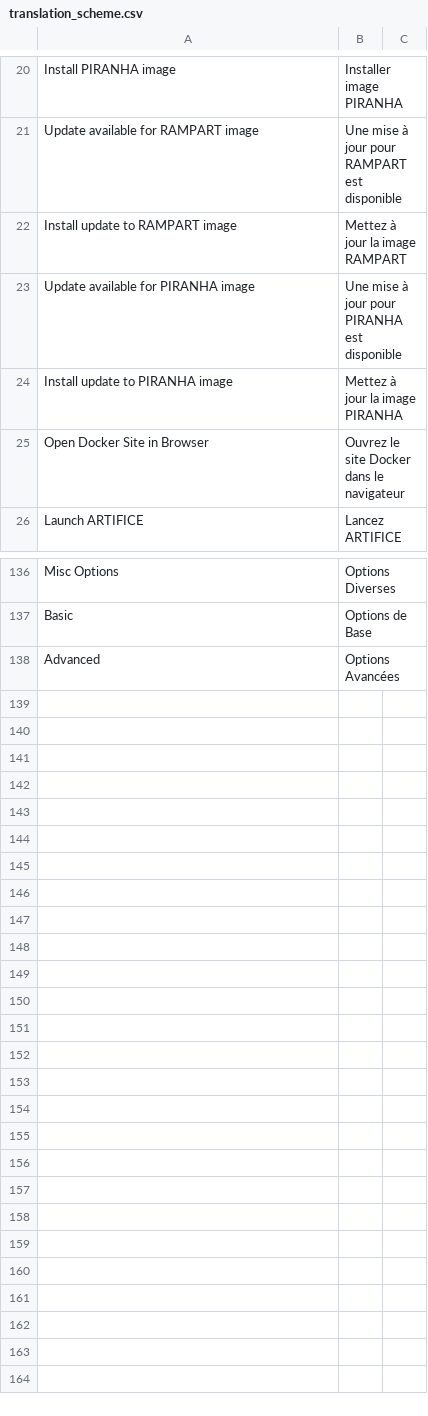
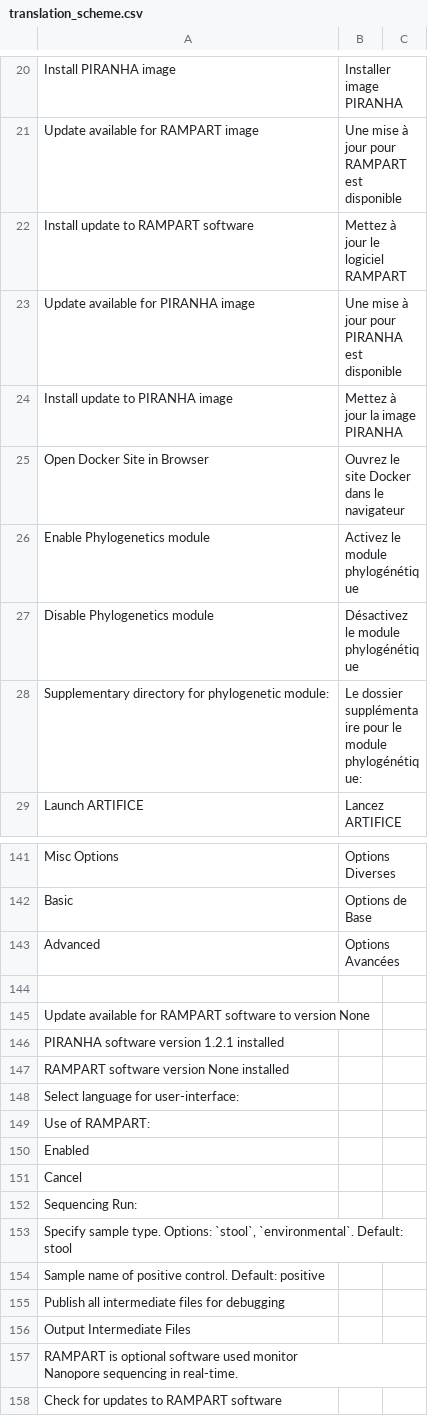
Before and after one commit to rambaut/piranhaGUI, a CSV file: artifice/resources/translation_scheme.csv, drawn as a sheet; only a part is shown, gaps mark what is left out; the diff covers the shown part only.

Commit message:
working on updating translation

```diff
--- a/artifice/resources/translation_scheme.csv
+++ b/artifice/resources/translation_scheme.csv
@@ -21,3 +21,3 @@ Install PIRANHA image,Installer image PIRANHA
 Update available for RAMPART image,Une mise à jour pour RAMPART est disponible
-Install update to RAMPART image,Mettez à jour la image RAMPART
+Install update to RAMPART software,Mettez à jour le logiciel RAMPART
 Update available for PIRANHA image,Une mise à jour pour PIRANHA est disponible
@@ -25,2 +25,5 @@ Install update to PIRANHA image,Mettez à jour la image PIRANHA
 Open Docker Site in Browser,Ouvrez le site Docker dans le navigateur
+Enable Phylogenetics module, Activez le module phylogénétique
+Disable Phylogenetics module, Désactivez le module phylogénétique
+Supplementary directory for phylogenetic module:, Le dossier supplémentaire pour le module phylogénétique:
 Launch ARTIFICE,Lancez ARTIFICE
@@ -138 +143,17 @@ Basic,Options de Base
 Advanced,Options Avancées
+""
+Update available for RAMPART software to version None
+PIRANHA software version 1.2.1 installed
+RAMPART software version None installed
+Select language for user-interface:
+Use of RAMPART:
+Enabled
+Cancel
+Sequencing Run:
+"Specify sample type. Options: `stool`, `environmental`. Default: stool"
+Sample name of positive control. Default: positive
+Publish all intermediate files for debugging
+Output Intermediate Files
+"RAMPART is optional software used monitor
+Nanopore sequencing in real-time."
+Check for updates to RAMPART software
```
Also changed, not shown: 2 added rows and 2 edited cells elsewhere in this file, 2 other files.
